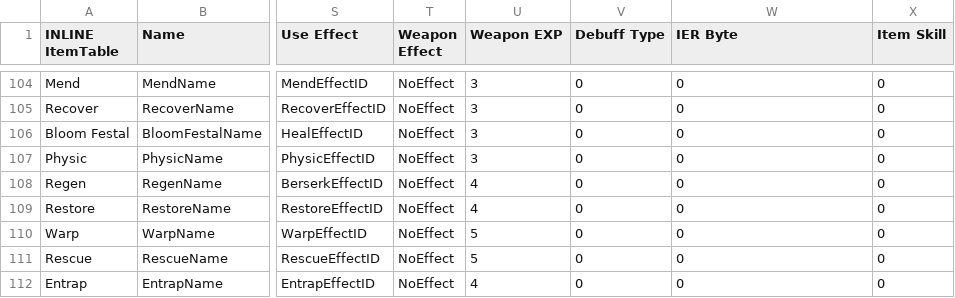
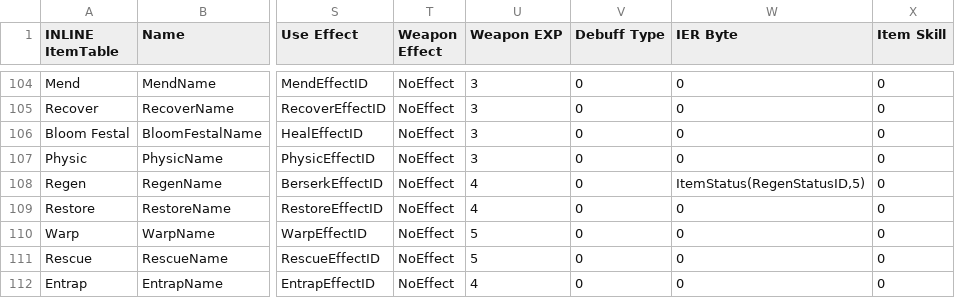
Before and after one commit to sme23/fh, a CSV file: Tables/NightmareModules/Items/ItemTable.csv, drawn as a sheet; only a part is shown, gaps mark what is left out; the diff names each change by its address in the sheet, - before the commit and + after, or states it on an @@ line.

```diff
--- a/Tables/NightmareModules/Items/ItemTable.csv
+++ b/Tables/NightmareModules/Items/ItemTable.csv
-W108 (IER Byte): 0
+W108 (IER Byte): ItemStatus(RegenStatusID,5)
```
Also changed, not shown: Tables/NightmareModules/ItemEffectRevamp/IER_StatboosterText.csv, Tables/NightmareModules/ItemEffectRevamp/Promotion_Item_Table.csv, 4 other files.
